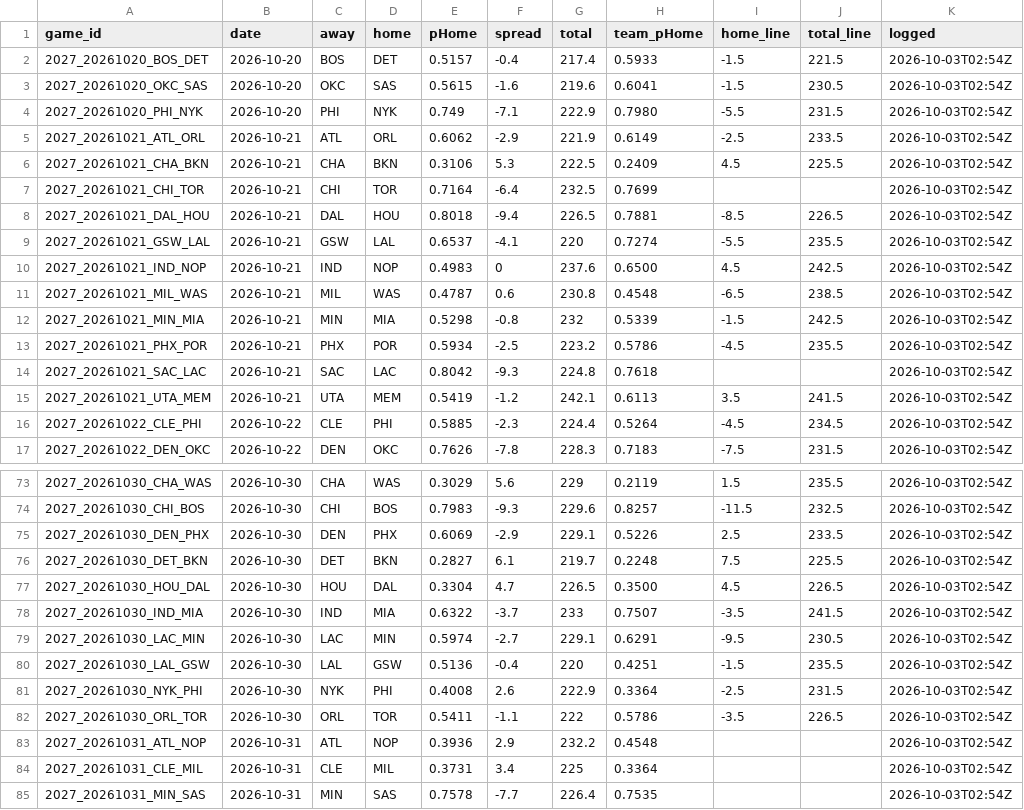
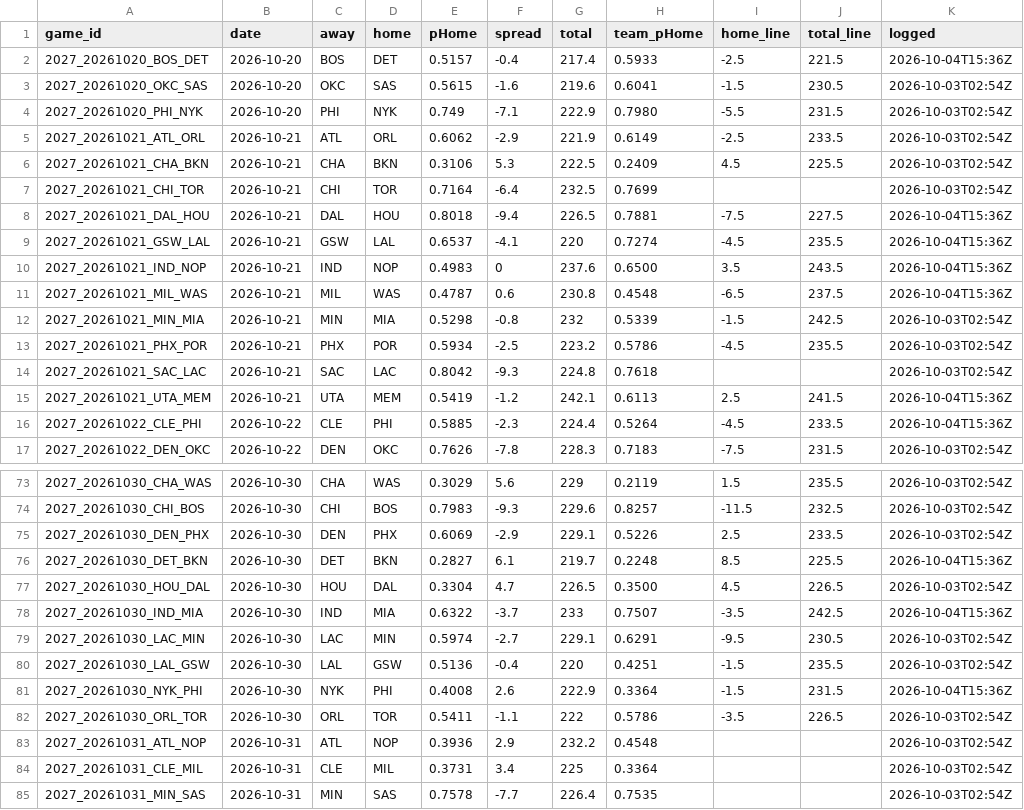
Before and after one commit to DEMON-X13/nba-hub, a CSV file: data/predictions.csv, drawn as a sheet; only a part is shown, gaps mark what is left out.

```diff
--- a/data/predictions.csv
+++ b/data/predictions.csv
@@ -1,3 +1,3 @@
 game_id,date,away,home,pHome,spread,total,team_pHome,home_line,total_line,logged
-2027_20261020_BOS_DET,2026-10-20,BOS,DET,0.5157,-0.4,217.4,0.5933,-1.5,221.5,2026-10-03T02:54Z
+2027_20261020_BOS_DET,2026-10-20,BOS,DET,0.5157,-0.4,217.4,0.5933,-2.5,221.5,2026-10-04T15:36Z
 2027_20261020_OKC_SAS,2026-10-20,OKC,SAS,0.5615,-1.6,219.6,0.6041,-1.5,230.5,2026-10-03T02:54Z
@@ -7,6 +7,6 @@ game_id,date,away,home,pHome,spread,total,team_pHome,home_line,total_line,logged
 2027_20261021_CHI_TOR,2026-10-21,CHI,TOR,0.7164,-6.4,232.5,0.7699,,,2026-10-03T02:54Z
-2027_20261021_DAL_HOU,2026-10-21,DAL,HOU,0.8018,-9.4,226.5,0.7881,-8.5,226.5,2026-10-03T02:54Z
-2027_20261021_GSW_LAL,2026-10-21,GSW,LAL,0.6537,-4.1,220,0.7274,-5.5,235.5,2026-10-03T02:54Z
-2027_20261021_IND_NOP,2026-10-21,IND,NOP,0.4983,0,237.6,0.6500,4.5,242.5,2026-10-03T02:54Z
-2027_20261021_MIL_WAS,2026-10-21,MIL,WAS,0.4787,0.6,230.8,0.4548,-6.5,238.5,2026-10-03T02:54Z
+2027_20261021_DAL_HOU,2026-10-21,DAL,HOU,0.8018,-9.4,226.5,0.7881,-7.5,227.5,2026-10-04T15:36Z
+2027_20261021_GSW_LAL,2026-10-21,GSW,LAL,0.6537,-4.1,220,0.7274,-4.5,235.5,2026-10-04T15:36Z
+2027_20261021_IND_NOP,2026-10-21,IND,NOP,0.4983,0,237.6,0.6500,3.5,243.5,2026-10-04T15:36Z
+2027_20261021_MIL_WAS,2026-10-21,MIL,WAS,0.4787,0.6,230.8,0.4548,-6.5,237.5,2026-10-04T15:36Z
 2027_20261021_MIN_MIA,2026-10-21,MIN,MIA,0.5298,-0.8,232,0.5339,-1.5,242.5,2026-10-03T02:54Z
@@ -14,4 +14,4 @@ game_id,date,away,home,pHome,spread,total,team_pHome,home_line,total_line,logged
 2027_20261021_SAC_LAC,2026-10-21,SAC,LAC,0.8042,-9.3,224.8,0.7618,,,2026-10-03T02:54Z
-2027_20261021_UTA_MEM,2026-10-21,UTA,MEM,0.5419,-1.2,242.1,0.6113,3.5,241.5,2026-10-03T02:54Z
-2027_20261022_CLE_PHI,2026-10-22,CLE,PHI,0.5885,-2.3,224.4,0.5264,-4.5,234.5,2026-10-03T02:54Z
+2027_20261021_UTA_MEM,2026-10-21,UTA,MEM,0.5419,-1.2,242.1,0.6113,2.5,241.5,2026-10-04T15:36Z
+2027_20261022_CLE_PHI,2026-10-22,CLE,PHI,0.5885,-2.3,224.4,0.5264,-4.5,233.5,2026-10-04T15:36Z
 2027_20261022_DEN_OKC,2026-10-22,DEN,OKC,0.7626,-7.8,228.3,0.7183,-7.5,231.5,2026-10-03T02:54Z
@@ -75,8 +75,8 @@ game_id,date,away,home,pHome,spread,total,team_pHome,home_line,total_line,logged
 2027_20261030_DEN_PHX,2026-10-30,DEN,PHX,0.6069,-2.9,229.1,0.5226,2.5,233.5,2026-10-03T02:54Z
-2027_20261030_DET_BKN,2026-10-30,DET,BKN,0.2827,6.1,219.7,0.2248,7.5,225.5,2026-10-03T02:54Z
+2027_20261030_DET_BKN,2026-10-30,DET,BKN,0.2827,6.1,219.7,0.2248,8.5,225.5,2026-10-04T15:36Z
 2027_20261030_HOU_DAL,2026-10-30,HOU,DAL,0.3304,4.7,226.5,0.3500,4.5,226.5,2026-10-03T02:54Z
-2027_20261030_IND_MIA,2026-10-30,IND,MIA,0.6322,-3.7,233,0.7507,-3.5,241.5,2026-10-03T02:54Z
+2027_20261030_IND_MIA,2026-10-30,IND,MIA,0.6322,-3.7,233,0.7507,-3.5,242.5,2026-10-04T15:36Z
 2027_20261030_LAC_MIN,2026-10-30,LAC,MIN,0.5974,-2.7,229.1,0.6291,-9.5,230.5,2026-10-03T02:54Z
 2027_20261030_LAL_GSW,2026-10-30,LAL,GSW,0.5136,-0.4,220,0.4251,-1.5,235.5,2026-10-03T02:54Z
-2027_20261030_NYK_PHI,2026-10-30,NYK,PHI,0.4008,2.6,222.9,0.3364,-2.5,231.5,2026-10-03T02:54Z
+2027_20261030_NYK_PHI,2026-10-30,NYK,PHI,0.4008,2.6,222.9,0.3364,-1.5,231.5,2026-10-04T15:36Z
 2027_20261030_ORL_TOR,2026-10-30,ORL,TOR,0.5411,-1.1,222,0.5786,-3.5,226.5,2026-10-03T02:54Z
```
Also changed, not shown: data/injuries_log.csv, 7 other files.
